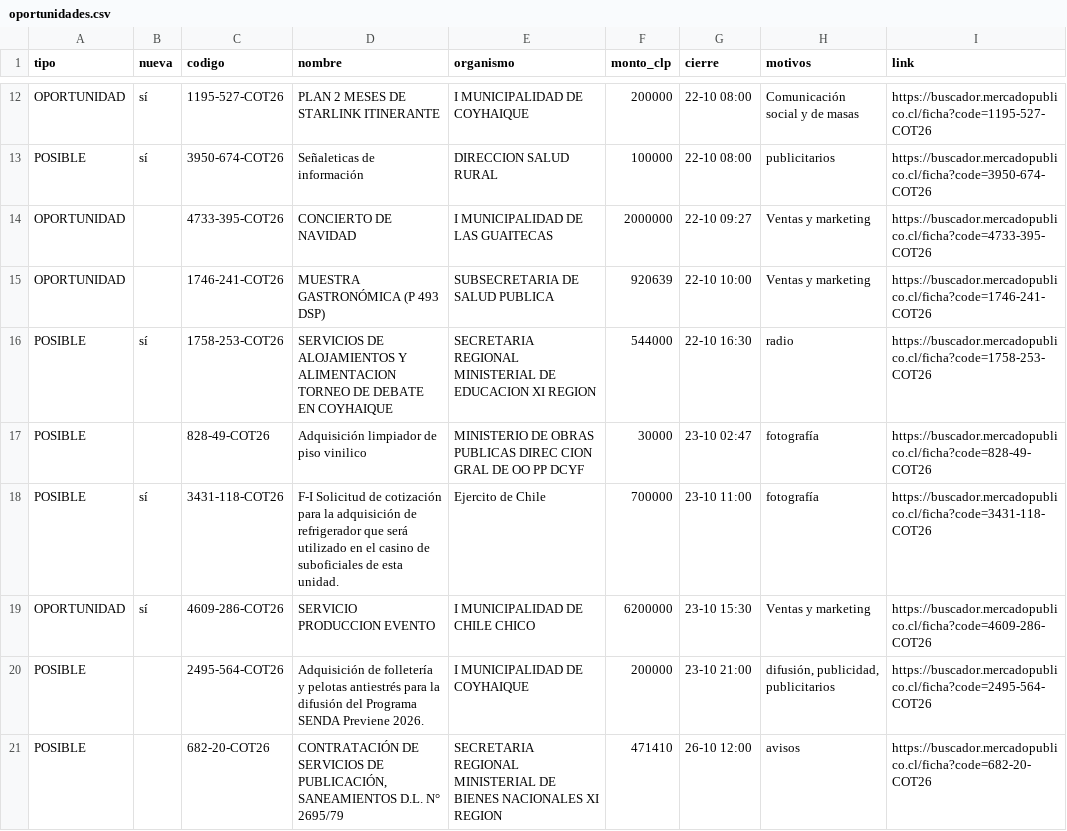
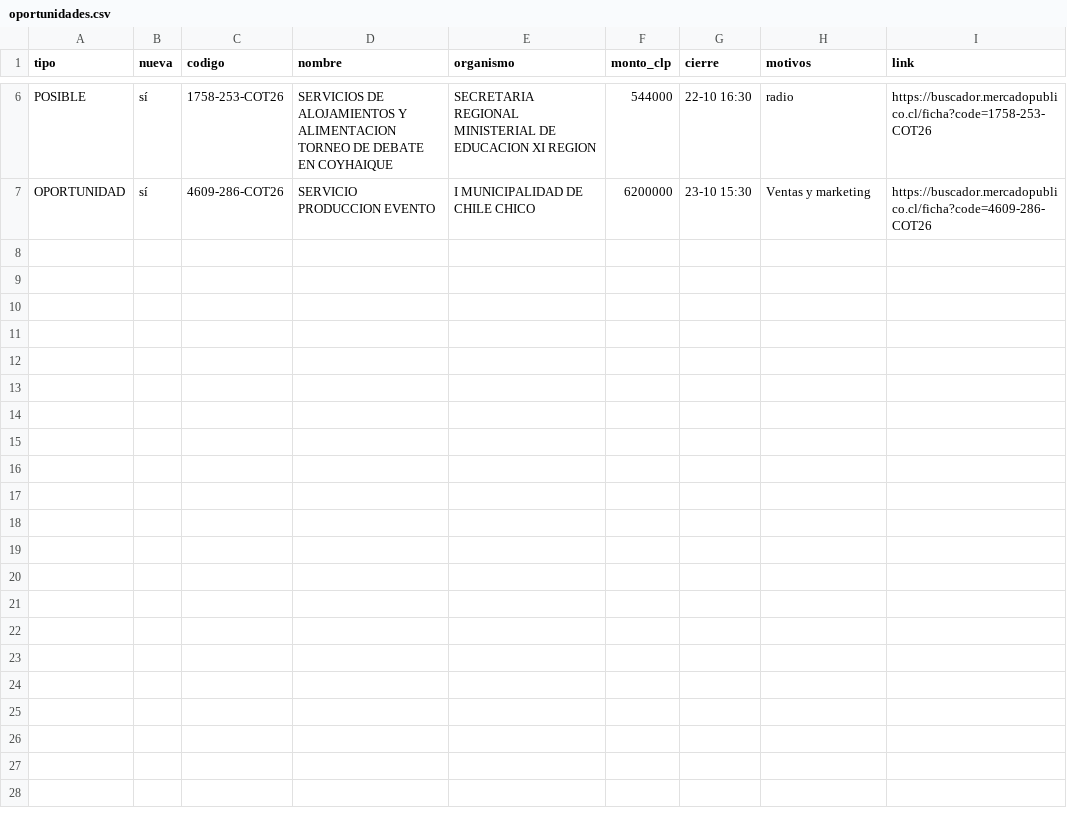
Before and after one commit to ricardoarevalo2/radar-aysen, a CSV file: docs/oportunidades.csv, drawn as a sheet; only a part is shown, gaps mark what is left out; the diff covers the shown part only; the diff names each change by its address in the sheet, - before the commit and + after, or states it on an @@ line.

```diff
--- a/docs/oportunidades.csv
+++ b/docs/oportunidades.csv
-row 12: OPORTUNIDAD | sí | 1195-527-COT26 | PLAN 2 MESES DE STARLINK ITINERANTE | I MUNICIPALIDAD DE COYHAIQUE | 200000 | 22-10 08:00 | Comunicación social y de masas | https://buscador.mercadopublico.cl/ficha?code=1195-527-COT26
-row 13: POSIBLE | sí | 3950-674-COT26 | Señaleticas de información | DIRECCION SALUD RURAL | 100000 | 22-10 08:00 | publicitarios | https://buscador.mercadopublico.cl/ficha?code=3950-674-COT26
-row 14: OPORTUNIDAD |  | 4733-395-COT26 | CONCIERTO DE NAVIDAD | I MUNICIPALIDAD DE LAS GUAITECAS | 2000000 | 22-10 09:27 | Ventas y marketing | https://buscador.mercadopublico.cl/ficha?code=4733-395-COT26
-row 15: OPORTUNIDAD |  | 1746-241-COT26 | MUESTRA GASTRONÓMICA (P 493 DSP) | SUBSECRETARIA DE SALUD PUBLICA | 920639 | 22-10 10:00 | Ventas y marketing | https://buscador.mercadopublico.cl/ficha?code=1746-241-COT26
-row 17: POSIBLE |  | 828-49-COT26 | Adquisición limpiador de piso vinilico | MINISTERIO DE OBRAS PUBLICAS DIREC CION GRAL DE OO PP DCYF | 30000 | 23-10 02:47 | fotografía | https://buscador.mercadopublico.cl/ficha?code=828-49-COT26
-row 18: POSIBLE | sí | 3431-118-COT26 | F-I Solicitud de cotización para la adquisición de refrigerador que será utilizado en el casino de suboficiales de esta unidad. | Ejercito de Chile | 700000 | 23-10 11:00 | fotografía | https://buscador.mercadopublico.cl/ficha?code=3431-118-COT26
-row 20: POSIBLE |  | 2495-564-COT26 | Adquisición de folletería y pelotas antiestrés para la difusión del Programa SENDA Previene 2026. | I MUNICIPALIDAD DE COYHAIQUE | 200000 | 23-10 21:00 | difusión, publicidad, publicitarios | https://buscador.mercadopublico.cl/ficha?code=2495-564-COT26
-row 21: POSIBLE |  | 682-20-COT26 | CONTRATACIÓN DE SERVICIOS DE PUBLICACIÓN, SANEAMIENTOS D.L. N° 2695/79 | SECRETARIA REGIONAL MINISTERIAL DE BIENES NACIONALES XI REGION | 471410 | 26-10 12:00 | avisos | https://buscador.mercadopublico.cl/ficha?code=682-20-COT26
```
Also changed, not shown: 6 removed rows elsewhere in this file, docs/z-f3312e8e/oportunidades.csv, 8 other files.
